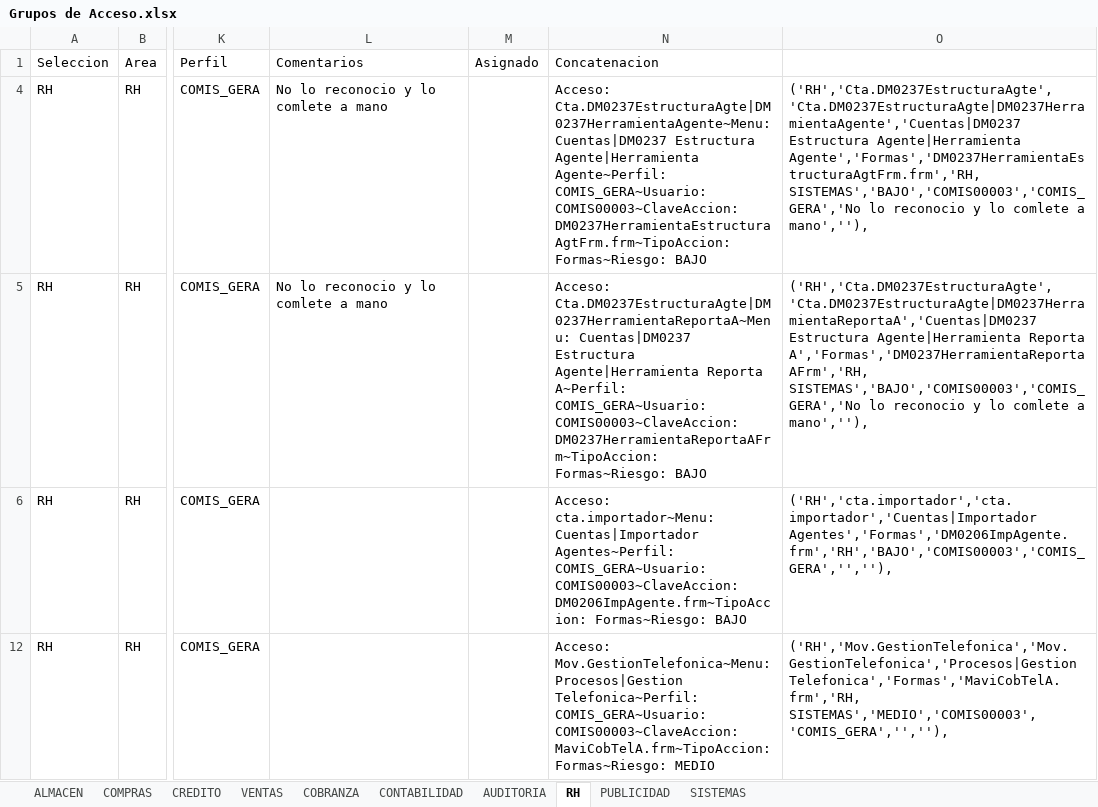
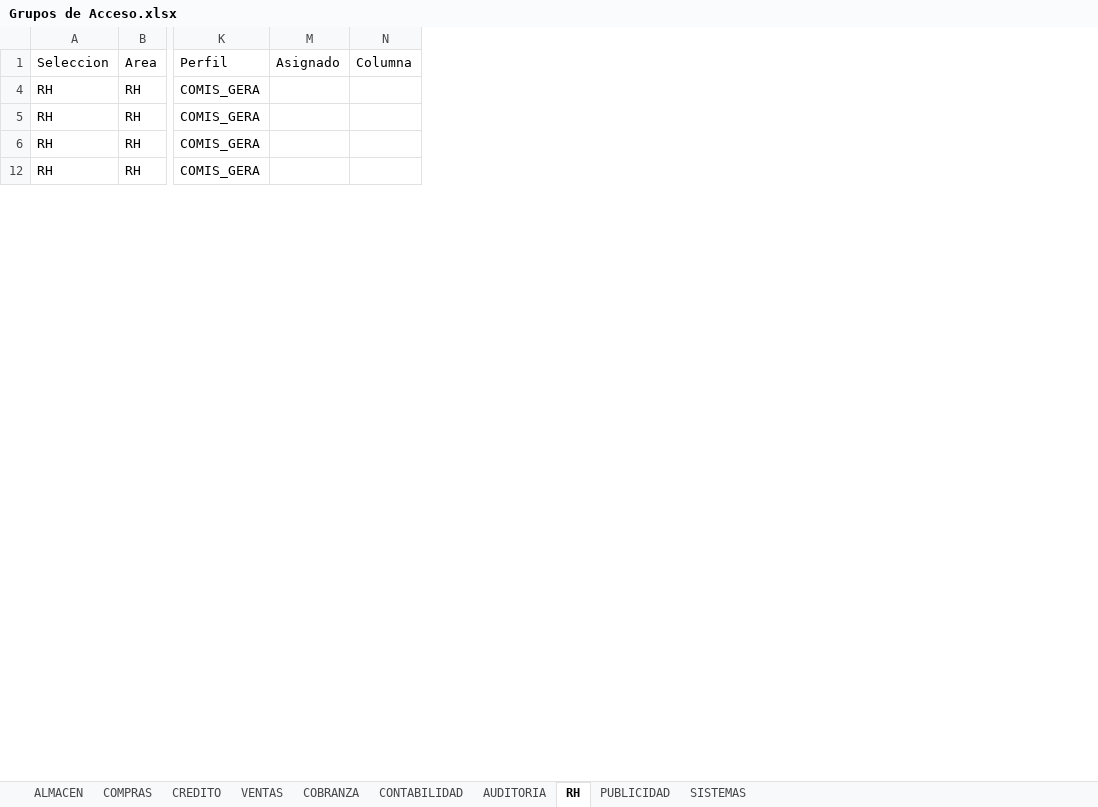
Before and after one commit to Btwn/plan, an Excel workbook: Grupos de Acceso.xlsx, sheet RH, drawn as a sheet; only a part is shown, gaps mark what is left out; values as stored, in another font and other column widths than the file's, no borders; removed rows and columns are numbered as before the commit, all else as after; the diff covers the shown part only; the diff names each change by its address in the sheet, - before the commit and + after, or states it on an @@ line.

```diff
--- a/Grupos de Acceso.xlsx (sheet RH)
+++ b/Grupos de Acceso.xlsx (sheet RH)
@@ column L hidden, rows 1-5: Comentarios | No lo reconocio y lo comlete a mano | No lo reconocio y lo comlete a mano @@
-column N, rows 1-12: Concatenacion | Acceso: Cta.DM0237EstructuraAgte|DM0237HerramientaAgente~Menu: Cuentas|DM0237 Estructura Agente|Herramienta Agente~Perfil: COMIS_GERA~Usuario: COMIS00003~ClaveAccion: DM0237HerramientaEstructuraAgtFrm.frm~TipoAccion: Formas~Riesgo: BAJO | Acceso: Cta.DM0237EstructuraAgte|DM0237HerramientaReportaA~Menu: Cuentas|DM0237 Estructura Agente|Herramienta Reporta A~Perfil: COMIS_GERA~Usuario: COMIS00003~ClaveAccion: DM0237HerramientaReportaAFrm~TipoAccion: Formas~Riesgo: BAJO | Acceso: cta.importador~Menu: Cuentas|Importador Agentes~Perfil: COMIS_GERA~Usuario: COMIS00003~ClaveAccion: DM0206ImpAgente.frm~TipoAccion: Formas~Riesgo: BAJO | Acceso: Mov.GestionTelefonica~Menu: Procesos|Gestion Telefonica~Perfil: COMIS_GERA~Usuario: COMIS00003~ClaveAccion: MaviCobTelA.frm~TipoAccion: Formas~Riesgo: MEDIO
@@ column O hidden, rows 4-12: ('RH','Cta.DM0237EstructuraAgte','Cta.DM0237EstructuraAgte|DM0237HerramientaAgente','Cuentas|DM0237 Estructura Agente|Herramienta Agente','Formas','DM0237HerramientaEstructuraAgtFrm.frm','RH, SISTEMAS','BAJO','COMIS00003','COMIS_GERA','No lo reconocio y lo comlete a mano',''), | ('RH','Cta.DM0237EstructuraAgte','Cta.DM0237EstructuraAgte|DM0237HerramientaReportaA','Cuentas|DM0237 Estructura Agente|Herramienta Reporta A','Formas','DM0237HerramientaReportaAFrm','RH, SISTEMAS','BAJO','COMIS00003','COMIS_GERA','No lo reconocio y lo comlete a mano',''), | ('RH','cta.importador','cta.importador','Cuentas|Importador Agentes','Formas','DM0206ImpAgente.frm','RH','BAJO','COMIS00003','COMIS_GERA','',''), | ('RH','Mov.GestionTelefonica','Mov.GestionTelefonica','Procesos|Gestion Telefonica','Formas','MaviCobTelA.frm','RH, SISTEMAS','MEDIO','COMIS00003','COMIS_GERA','',''), @@
+column N, row 1: Columna
```
Also changed, not shown: 1 removed row elsewhere in this sheet, sheet SISTEMAS, sheet CREDITO, sheet ALMACEN, sheet COMPRAS, formulas that keep their value, hidden cells, UPGRADE 3100-5000.xlsx, 1 other file.
